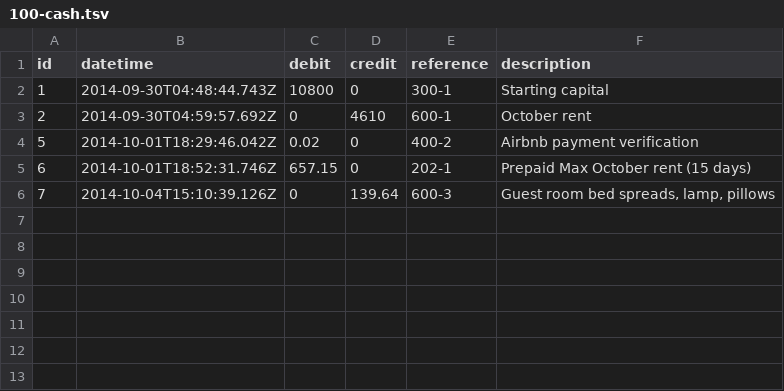
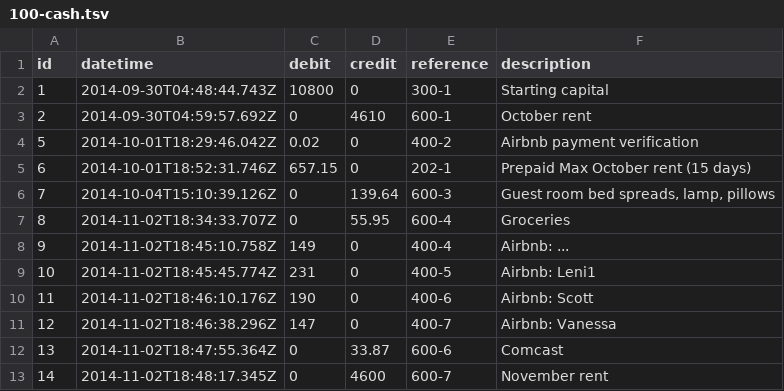
Before and after one commit to maxprogram/brookdale, a TSV file: books/assets/100-cash.tsv, drawn as a sheet.

```diff
--- a/books/assets/100-cash.tsv
+++ b/books/assets/100-cash.tsv
@@ -6 +6,8 @@ id	datetime	debit	credit	reference	description
 7	2014-10-04T15:10:39.126Z	0	139.64	600-3	Guest room bed spreads, lamp, pillows
+8	2014-11-02T18:34:33.707Z	0	55.95	600-4	Groceries
+9	2014-11-02T18:45:10.758Z	149	0	400-4	Airbnb: ...
+10	2014-11-02T18:45:45.774Z	231	0	400-5	Airbnb: Leni1
+11	2014-11-02T18:46:10.176Z	190	0	400-6	Airbnb: Scott
+12	2014-11-02T18:46:38.296Z	147	0	400-7	Airbnb: Vanessa
+13	2014-11-02T18:47:55.364Z	0	33.87	600-6	Comcast
+14	2014-11-02T18:48:17.345Z	0	4600	600-7	November rent
```
Also changed, not shown: books/equity/expenses/600-expenses.tsv, 6 other files.
